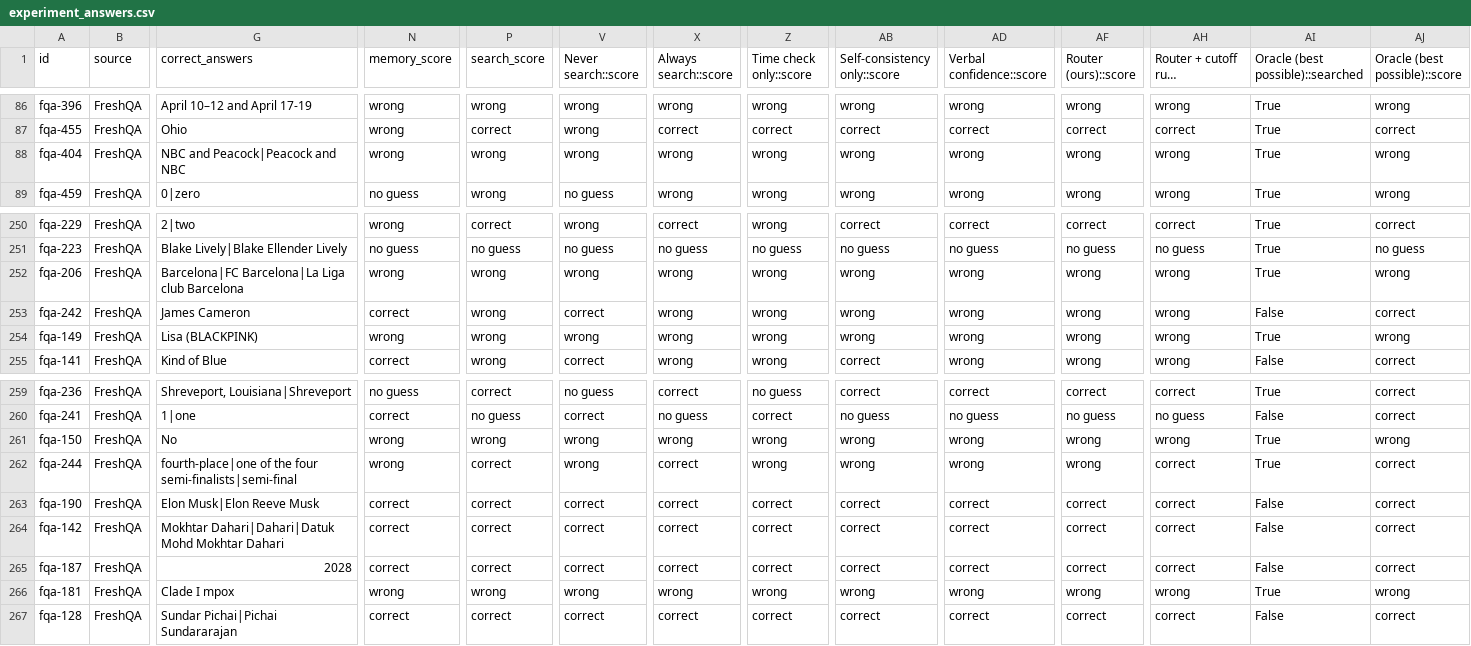
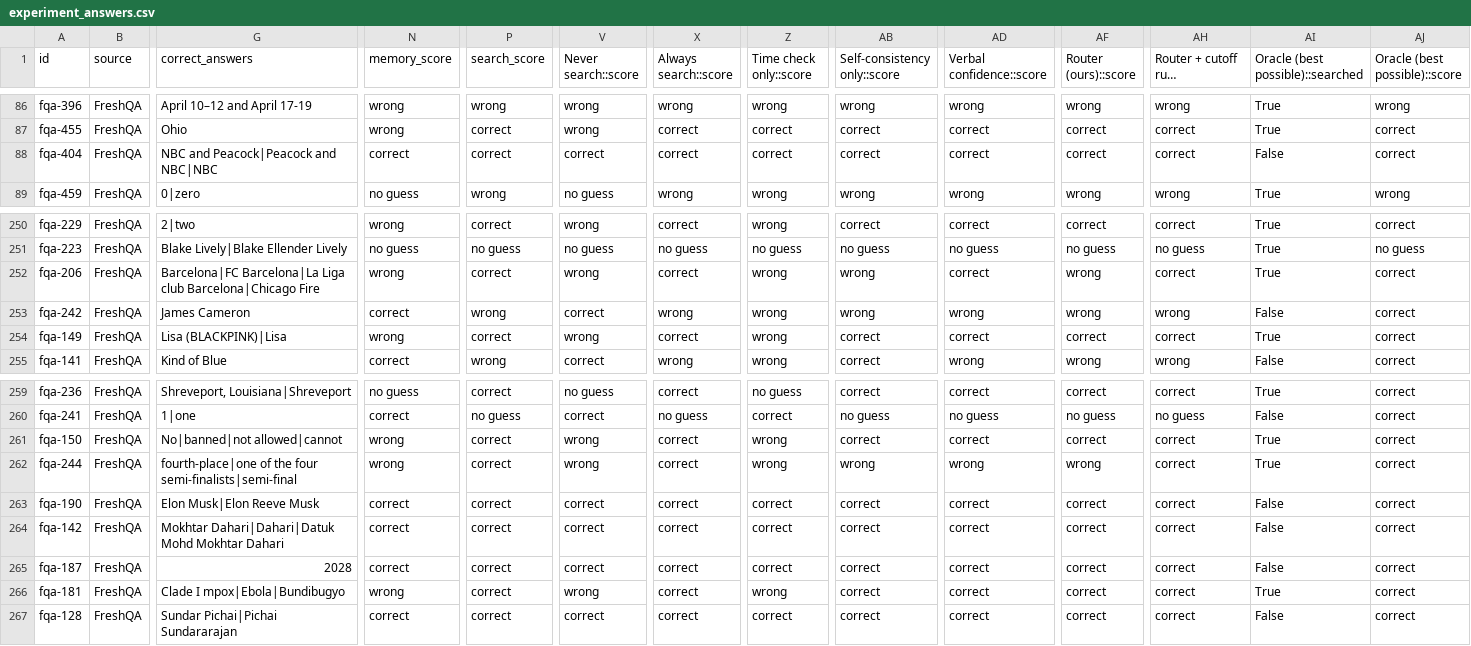
Before and after one commit to abdulkarimali0001/temporal-risk-router, a CSV file: results/experiment_answers.csv, drawn as a sheet; only a part is shown, gaps mark what is left out; long unchanged cells end in …; the diff covers the shown part only; the diff names each change by its address in the sheet, - before the commit and + after, or states it on an @@ line.

```diff
--- a/results/experiment_answers.csv
+++ b/results/experiment_answers.csv
-G88 (correct_answers): NBC and Peacock|Peacock and NBC
+G88 (correct_answers): NBC and Peacock|Peacock and NBC|NBC
-N88 (memory_score): wrong
+N88 (memory_score): correct
-P88 (search_score): wrong
+P88 (search_score): correct
-V88 (Never search::score): wrong
+V88 (Never search::score): correct
-X88 (Always search::score): wrong
+X88 (Always search::score): correct
-Z88 (Time check only::score): wrong
+Z88 (Time check only::score): correct
-AB88 (Self-consistency only::score): wrong
+AB88 (Self-consistency only::score): correct
-AD88 (Verbal confidence::score): wrong
+AD88 (Verbal confidence::score): correct
-AF88 (Router (ours)::score): wrong
+AF88 (Router (ours)::score): correct
-AH88: wrong
+AH88: correct
-AI88 (Oracle (best possible)::searched): True
+AI88 (Oracle (best possible)::searched): False
-AJ88 (Oracle (best possible)::score): wrong
+AJ88 (Oracle (best possible)::score): correct
-G252 (correct_answers): …Liga club Barcelona
+G252 (correct_answers): …Liga club Barcelona|Chicago Fire
-P252 (search_score): wrong
+P252 (search_score): correct
-X252 (Always search::score): wrong
+X252 (Always search::score): correct
-AD252 (Verbal confidence::score): wrong
+AD252 (Verbal confidence::score): correct
-AH252: wrong
+AH252: correct
-AJ252 (Oracle (best possible)::score): wrong
+AJ252 (Oracle (best possible)::score): correct
-G254 (correct_answers): Lisa (BLACKPINK)
+G254 (correct_answers): Lisa (BLACKPINK)|Lisa
-P254 (search_score): wrong
+P254 (search_score): correct
-X254 (Always search::score): wrong
+X254 (Always search::score): correct
-AB254 (Self-consistency only::score): wrong
+AB254 (Self-consistency only::score): correct
-AD254 (Verbal confidence::score): wrong
+AD254 (Verbal confidence::score): correct
-AF254 (Router (ours)::score): wrong
+AF254 (Router (ours)::score): correct
-AH254: wrong
+AH254: correct
-AJ254 (Oracle (best possible)::score): wrong
+AJ254 (Oracle (best possible)::score): correct
-G261 (correct_answers): No
+G261 (correct_answers): No|banned|not allowed|cannot
-P261 (search_score): wrong
+P261 (search_score): correct
-X261 (Always search::score): wrong
+X261 (Always search::score): correct
-AB261 (Self-consistency only::score): wrong
+AB261 (Self-consistency only::score): correct
-AD261 (Verbal confidence::score): wrong
+AD261 (Verbal confidence::score): correct
-AF261 (Router (ours)::score): wrong
+AF261 (Router (ours)::score): correct
-AH261: wrong
+AH261: correct
-AJ261 (Oracle (best possible)::score): wrong
+AJ261 (Oracle (best possible)::score): correct
-G266 (correct_answers): Clade I mpox
+G266 (correct_answers): Clade I mpox|Ebola|Bundibugyo
-P266 (search_score): wrong
+P266 (search_score): correct
-X266 (Always search::score): wrong
+X266 (Always search::score): correct
-AB266 (Self-consistency only::score): wrong
+AB266 (Self-consistency only::score): correct
-AD266 (Verbal confidence::score): wrong
+AD266 (Verbal confidence::score): correct
-AF266 (Router (ours)::score): wrong
+AF266 (Router (ours)::score): correct
-AH266: wrong
+AH266: correct
-AJ266 (Oracle (best possible)::score): wrong
+AJ266 (Oracle (best possible)::score): correct
```
Also changed, not shown: 1 removed row and 97 edited cells elsewhere in this file, results/experiment_answers_qwen2.5-7b.csv, 30 other files.
